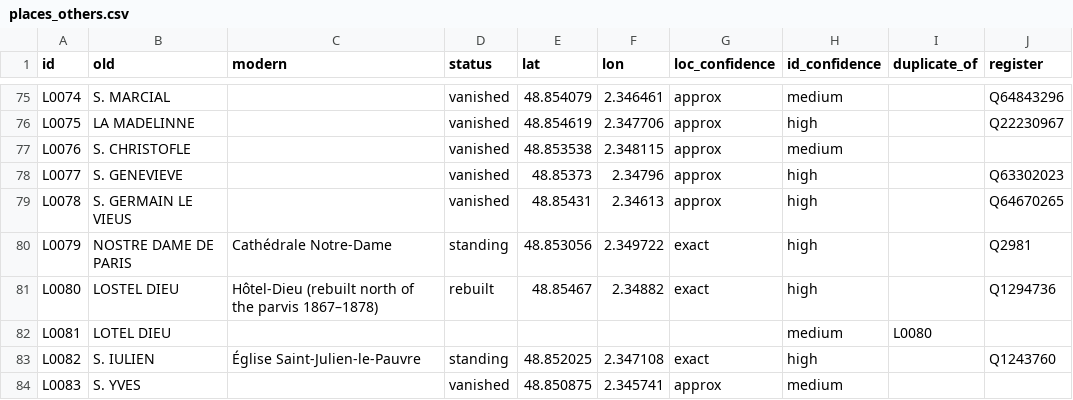
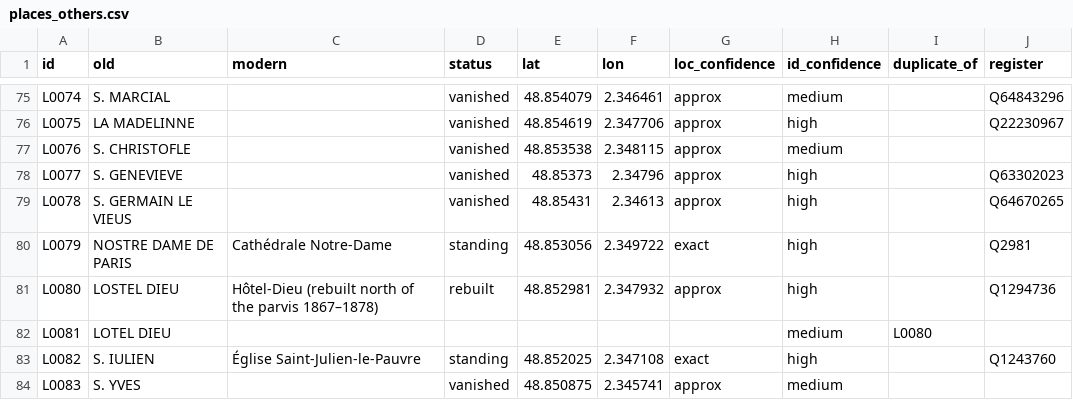
Before and after one commit to PeerBlekelj/parismapexplorer, a CSV file: data/places_others.csv, drawn as a sheet; only a part is shown, gaps mark what is left out; the diff covers the shown part only; the diff names each change by its address in the sheet, - before the commit and + after, or states it on an @@ line.

```diff
--- a/data/places_others.csv
+++ b/data/places_others.csv
-E81 (lat): 48.85467
+E81 (lat): 48.852981
-F81 (lon): 2.34882
+F81 (lon): 2.347932
-G81 (loc_confidence): exact
+G81 (loc_confidence): approx
```
Also changed, not shown: 19 edited cells elsewhere in this file, data/research/others.csv, 3 other files.
